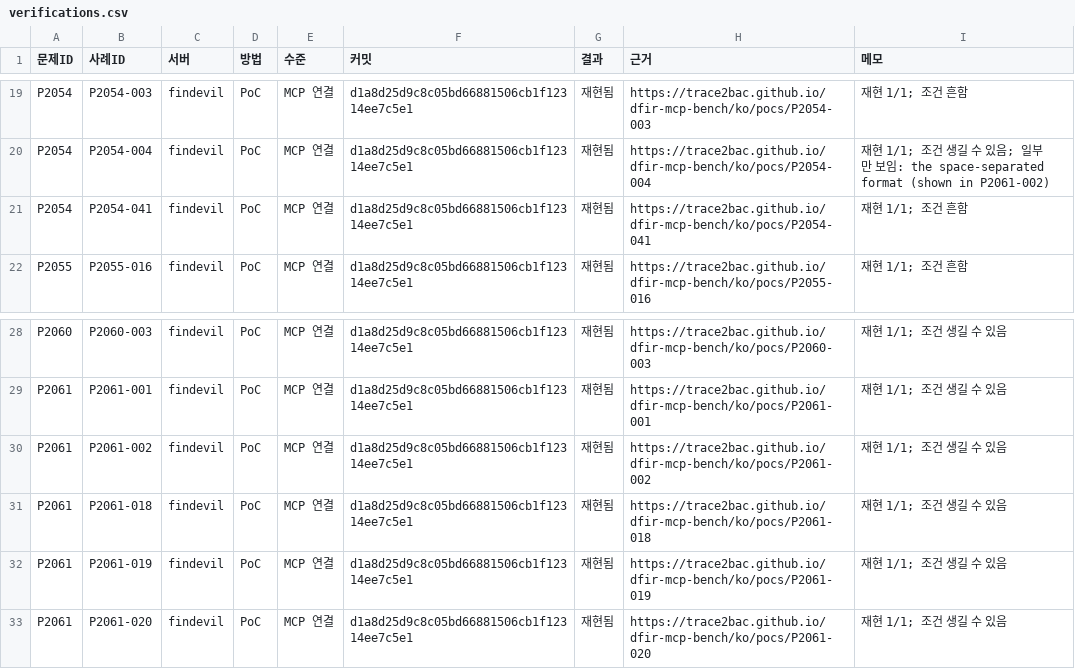
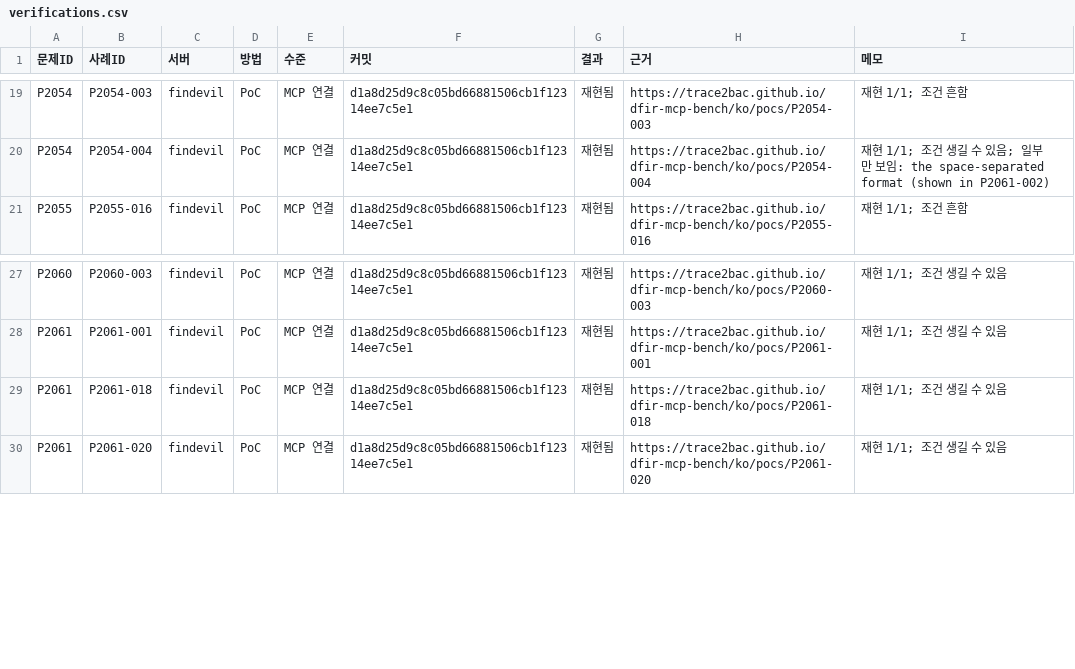
Before and after one commit to Trace2Bac/dfir-mcp-matrix, a CSV file: problems/_data/ch2/verifications.csv, drawn as a sheet; only a part is shown, gaps mark what is left out; the diff names each change by its address in the sheet, - before the commit and + after, or states it on an @@ line.

```diff
--- a/problems/_data/ch2/verifications.csv
+++ b/problems/_data/ch2/verifications.csv
-row 21: P2054 | P2054-041 | findevil | PoC | MCP 연결 | d1a8d25d9c8c05bd66881506cb1f12314ee7c5e1 | 재현됨 | https://trace2bac.github.io/dfir-mcp-bench/ko/pocs/P2054-041 | 재현 1/1; 조건 흔함
-row 30: P2061 | P2061-002 | findevil | PoC | MCP 연결 | d1a8d25d9c8c05bd66881506cb1f12314ee7c5e1 | 재현됨 | https://trace2bac.github.io/dfir-mcp-bench/ko/pocs/P2061-002 | 재현 1/1; 조건 생길 수 있음
-row 32: P2061 | P2061-019 | findevil | PoC | MCP 연결 | d1a8d25d9c8c05bd66881506cb1f12314ee7c5e1 | 재현됨 | https://trace2bac.github.io/dfir-mcp-bench/ko/pocs/P2061-019 | 재현 1/1; 조건 생길 수 있음
```
Also changed, not shown: problems/_data/ch4/verifications.csv, 5 other files.
